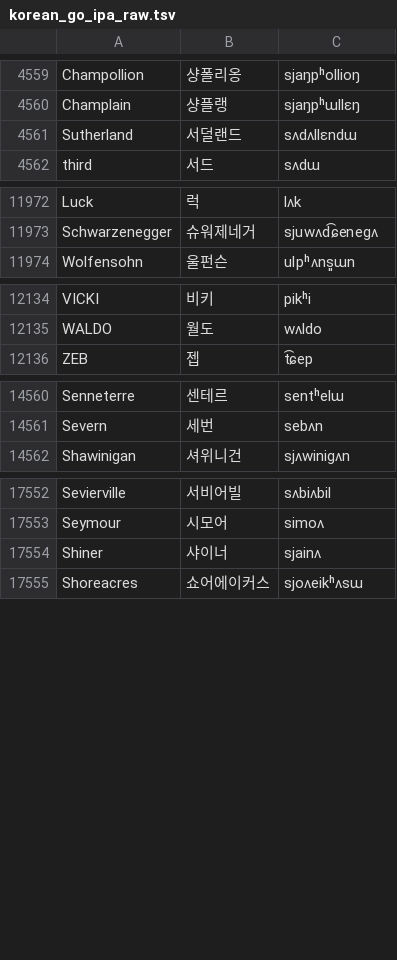
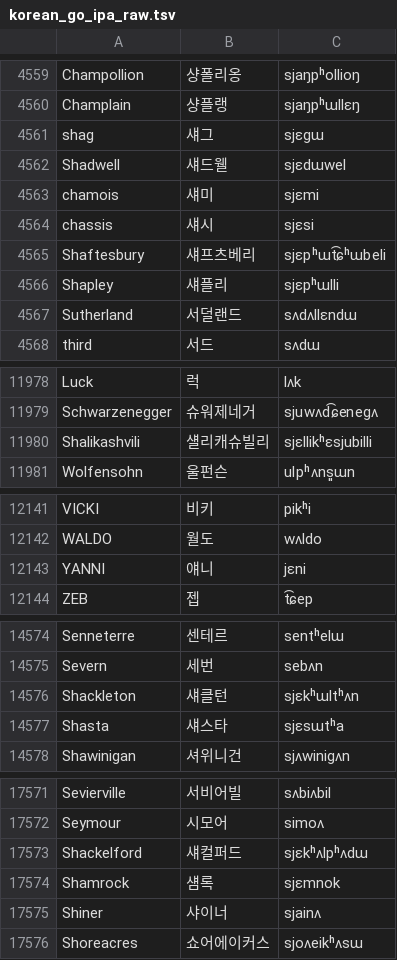
Before and after one commit to hwiorn/Unbounded-Korean, a TSV file: data/corpus/korean_go_ipa_raw.tsv, drawn as a sheet; only a part is shown, gaps mark what is left out; the diff covers the shown part only.

```diff
--- a/data/corpus/korean_go_ipa_raw.tsv
+++ b/data/corpus/korean_go_ipa_raw.tsv
@@ -4560,2 +4560,8 @@ Champollion	샹폴리옹	sjaŋpʰollioŋ
 Champlain	샹플랭	sjaŋpʰɯllɛŋ
+shag	섀그	sjɛgɯ
+Shadwell	섀드웰	sjɛdɯwel
+chamois	섀미	sjɛmi
+chassis	섀시	sjɛsi
+Shaftesbury	섀프츠베리	sjɛpʰɯt͡ɕʰɯbeli
+Shapley	섀플리	sjɛpʰɯlli
 Sutherland	서덜랜드	sʌdʌllɛndɯ
@@ -11973,2 +11979,3 @@ Luck	럭	lʌk
 Schwarzenegger	슈워제네거	sjuwʌd͡ɕenegʌ
+Shalikashvili	섈리캐슈빌리	sjɛllikʰɛsjubilli
 Wolfensohn	울펀슨	ulpʰʌns͈ɯn
@@ -12135,2 +12142,3 @@ VICKI	비키	pikʰi
 WALDO	월도	wʌldo
+YANNI	얘니	jɛni
 ZEB	젭	t͡ɕep
@@ -14561,2 +14575,4 @@ Senneterre	센테르	sentʰelɯ
 Severn	세번	sebʌn
+Shackleton	섀클턴	sjɛkʰɯltʰʌn
+Shasta	섀스타	sjɛsɯtʰa
 Shawinigan	셔위니건	sjʌwinigʌn
@@ -17553,2 +17572,4 @@ Sevierville	서비어빌	sʌbiʌbil
 Seymour	시모어	simoʌ
+Shackelford	섀컬퍼드	sjɛkʰʌlpʰʌdɯ
+Shamrock	섐록	sjɛmnok
 Shiner	샤이너	sjainʌ
```
Also changed, not shown: 10 added rows elsewhere in this file, data/corpus/korean_go_ipa.tsv, data/corpus/muik_other_ipa.tsv, 4 other files.
